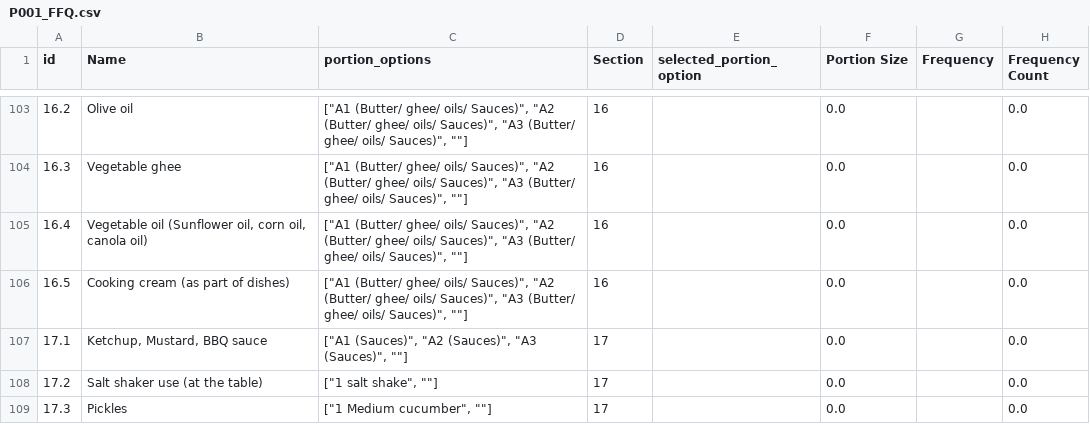
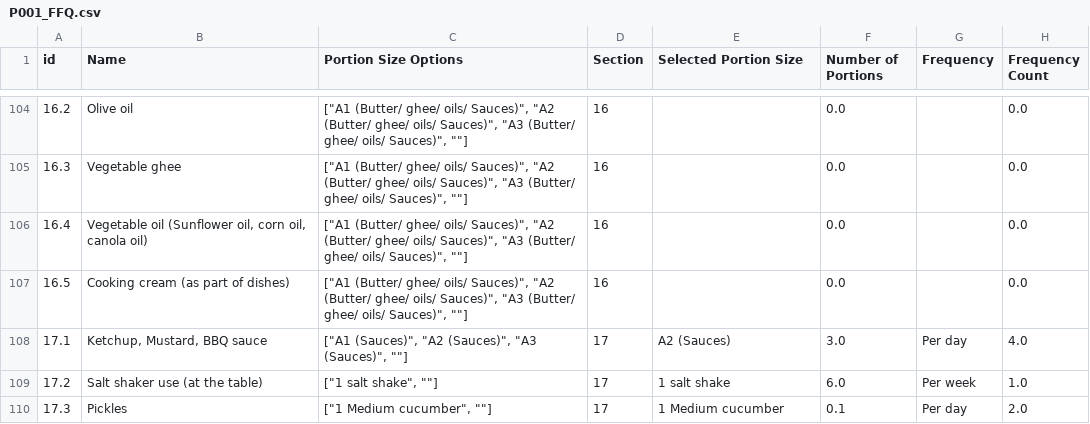
Before and after one commit to AbdelRahmanYaghi/FFQ, a CSV file: backend/data/P001_FFQ.csv, drawn as a sheet; only a part is shown, gaps mark what is left out; the diff covers the shown part only.

```diff
--- a/backend/data/P001_FFQ.csv
+++ b/backend/data/P001_FFQ.csv
@@ -1 +1 @@
-id,Name,portion_options,Section,selected_portion_option,Portion Size,Frequency,Frequency Count
+id,Name,Portion Size Options,Section,Selected Portion Size,Number of Portions,Frequency,Frequency Count
@@ -106,4 +107,4 @@ id,Name,portion_options,Section,selected_portion_option,Portion Size,Frequency,F
 16.5,Cooking cream (as part of dishes),"[""A1 (Butter/ ghee/ oils/ Sauces)"", ""A2 (Butter/ ghee/ oils/ Sauces)"", ""A3 (Butter/ ghee/ oils/ Sauces)"", """"]",16,,0.0,,0.0
-17.1,"Ketchup, Mustard, BBQ sauce","[""A1 (Sauces)"", ""A2 (Sauces)"", ""A3 (Sauces)"", """"]",17,,0.0,,0.0
-17.2,Salt shaker use (at the table),"[""1 salt shake"", """"]",17,,0.0,,0.0
-17.3,Pickles ,"[""1 Medium cucumber"", """"]",17,,0.0,,0.0
+17.1,"Ketchup, Mustard, BBQ sauce","[""A1 (Sauces)"", ""A2 (Sauces)"", ""A3 (Sauces)"", """"]",17,A2 (Sauces),3.0,Per day,4.0
+17.2,Salt shaker use (at the table),"[""1 salt shake"", """"]",17,1 salt shake,6.0,Per week,1.0
+17.3,Pickles ,"[""1 Medium cucumber"", """"]",17,1 Medium cucumber,0.1,Per day,2.0
```
Also changed, not shown: 1 added row and 32 edited cells elsewhere in this file, 14 other files.
